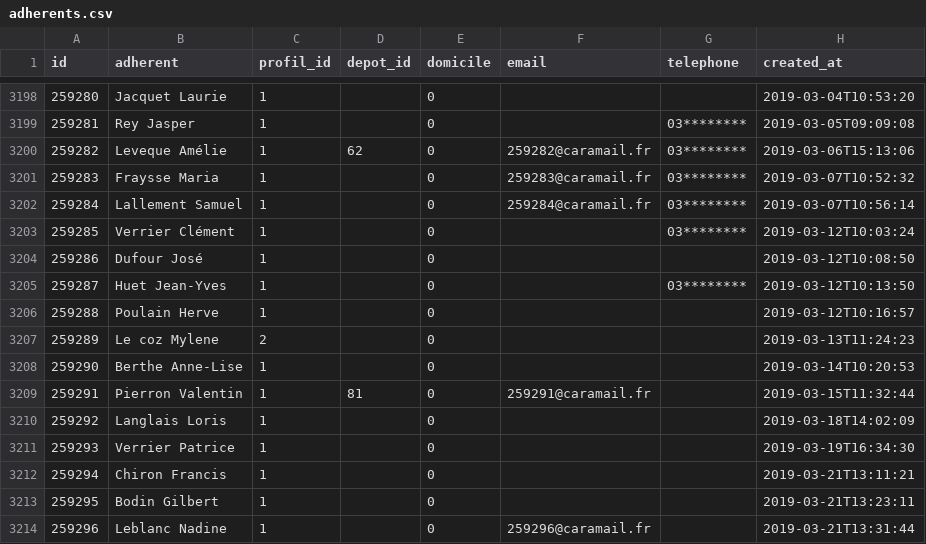
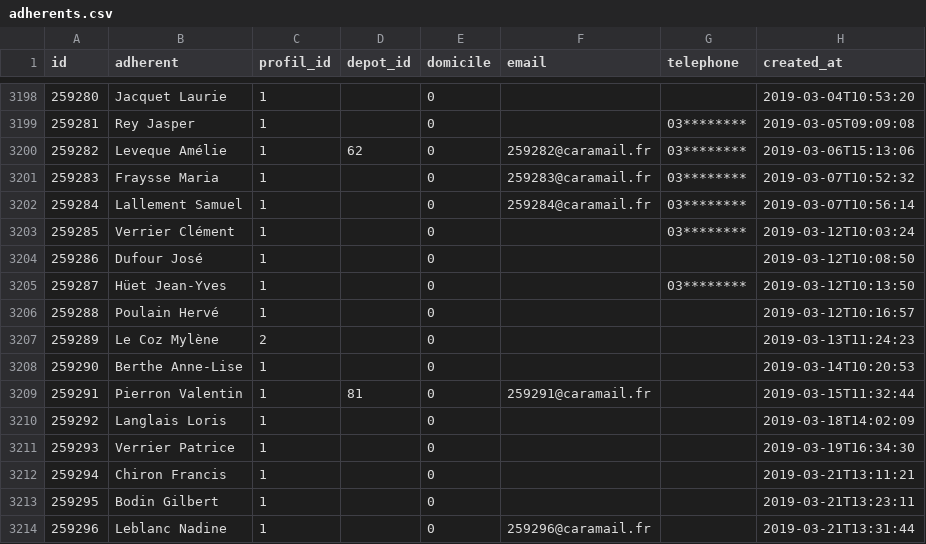
Before and after one commit to medina474/basesdedonnees, a CSV file: data/cocagne/adherents.csv, drawn as a sheet; only a part is shown, gaps mark what is left out; the diff names each change by its address in the sheet, - before the commit and + after, or states it on an @@ line.

Commit message:
espace

```diff
--- a/data/cocagne/adherents.csv
+++ b/data/cocagne/adherents.csv
-B3205 (adherent): Huet Jean-Yves
+B3205 (adherent): Hüet Jean-Yves
-B3206 (adherent): Poulain Herve
+B3206 (adherent): Poulain Hervé
-B3207 (adherent): Le coz Mylene
+B3207 (adherent): Le Coz Mylène
```
